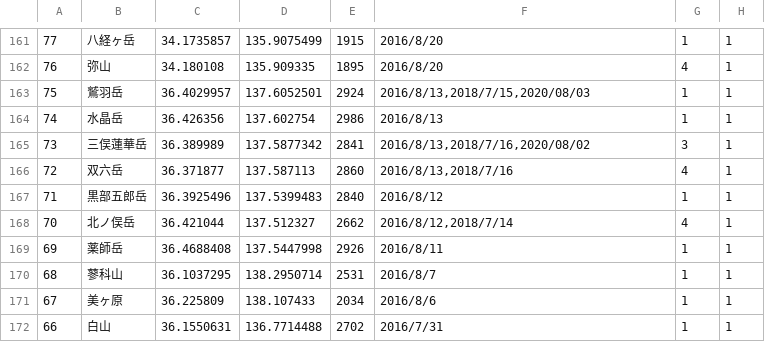
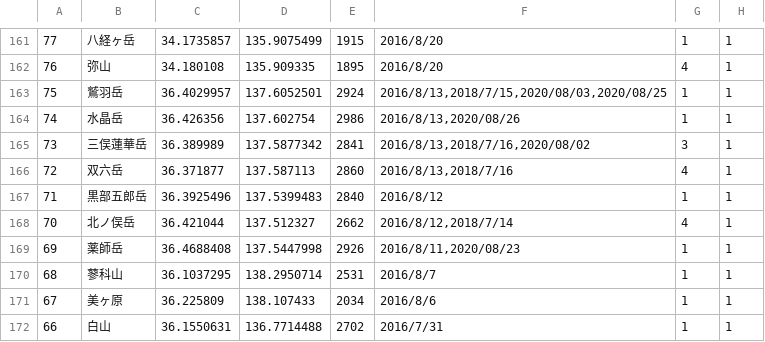
Before and after one commit to onlyzs89/onlyzs89.github.io, a CSV file: mountains/assets/data/data.csv, drawn as a sheet; only a part is shown, gaps mark what is left out.

```diff
--- a/mountains/assets/data/data.csv
+++ b/mountains/assets/data/data.csv
@@ -162,4 +162,4 @@
 76,弥山,34.180108,135.909335,1895,2016/8/20,4,1
-75,鷲羽岳,36.4029957,137.6052501,2924,"2016/8/13,2018/7/15,2020/08/03",1,1
-74,水晶岳,36.426356,137.602754,2986,2016/8/13,1,1
+75,鷲羽岳,36.4029957,137.6052501,2924,"2016/8/13,2018/7/15,2020/08/03,2020/08/25",1,1
+74,水晶岳,36.426356,137.602754,2986,"2016/8/13,2020/08/26",1,1
 73,三俣蓮華岳,36.389989,137.5877342,2841,"2016/8/13,2018/7/16,2020/08/02",3,1
@@ -168,3 +168,3 @@
 70,北ノ俣岳,36.421044,137.512327,2662,"2016/8/12,2018/7/14",4,1
-69,薬師岳,36.4688408,137.5447998,2926,2016/8/11,1,1
+69,薬師岳,36.4688408,137.5447998,2926,"2016/8/11,2020/08/23",1,1
 68,蓼科山,36.1037295,138.2950714,2531,2016/8/7,1,1
```
Also changed, not shown: mountains/assets/data/list_2020.csv.
